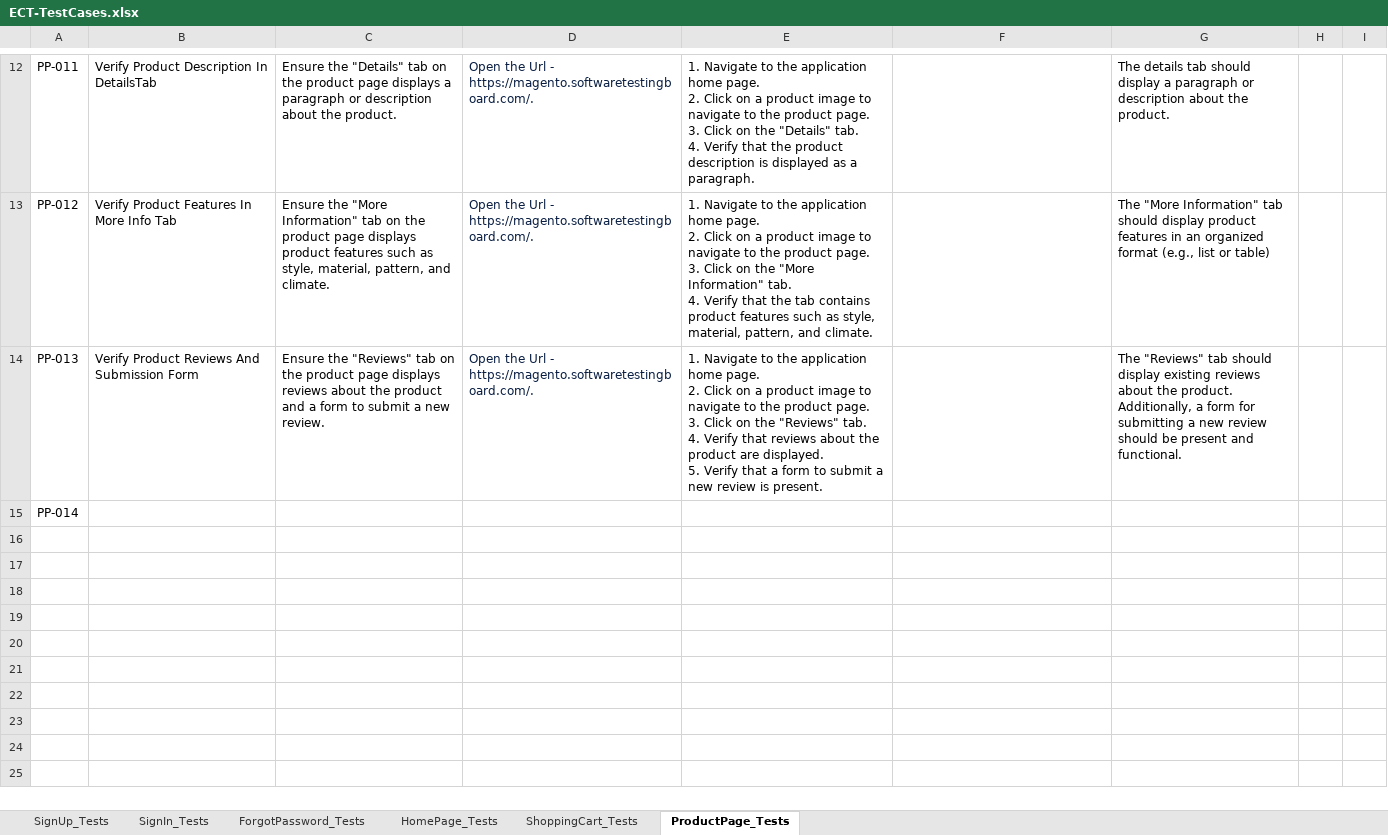
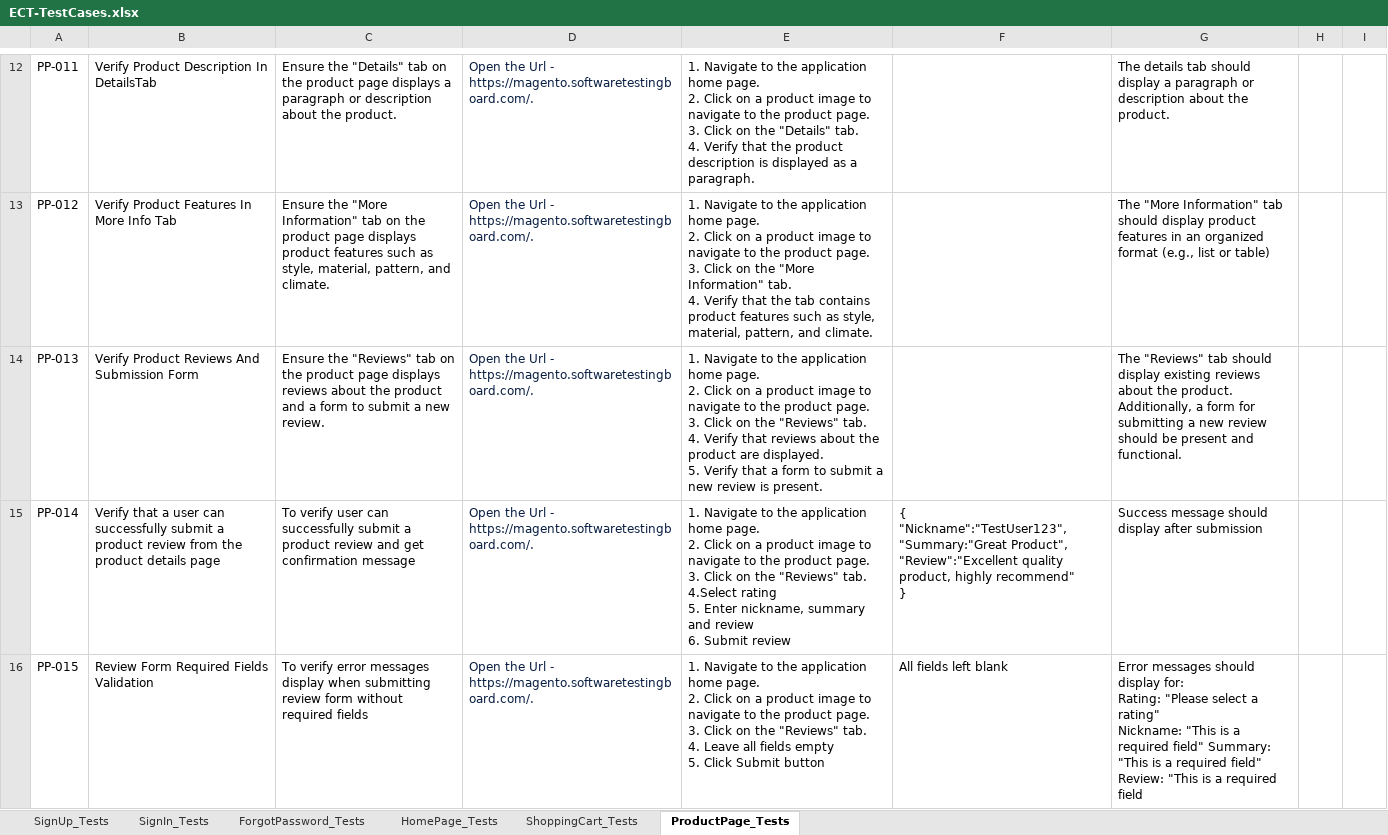
Before and after one commit to YadvirJaswal/Practice-Basics-of-Playwright, an Excel workbook: Test Data/ECT-TestCases.xlsx, sheet ProductPage_Tests, drawn as a sheet; only a part is shown, gaps mark what is left out; values as stored, in another font and other column widths than the file's, no borders; ↵ is a line break in a cell; the diff names each change by its address in the sheet, - before the commit and + after, or states it on an @@ line.

Commit message:
Update ECT-TestCases.xlsx

```diff
--- a/Test Data/ECT-TestCases.xlsx (sheet ProductPage_Tests)
+++ b/Test Data/ECT-TestCases.xlsx (sheet ProductPage_Tests)
-B15: (empty)
+B15: Verify that a user can successfully submit a product review from the product details page
-C15: (empty)
+C15: To verify user can successfully submit a product review and get confirmation message
-D15: (empty)
+D15: Open the Url - https://magento.softwaretestingboard.com/.
-E15: (empty)
+E15: 1. Navigate to the application home page. ↵ 2. Click on a product image to navigate to the product page. ↵ 3. Click on the "Reviews" tab. ↵ 4.Select rating ↵ 5. Enter nickname, summary and review ↵ 6. Submit review
-F15: (empty)
+F15: { ↵ "Nickname":"TestUser123", ↵ "Summary:"Great Product", ↵ "Review":"Excellent quality product, highly recommend" ↵ }
-G15: (empty)
+G15: Success message should display after submission
+row 16: PP-015 | Review Form Required Fields Validation | To verify error messages display when submitting review form without required fields | Open the Url - https://magento.softwaretestingboard.com/. | 1. Navigate to the application home page. ↵ 2. Click on a product image to navigate to the product page. ↵ 3. Click on the "Reviews" tab. ↵ 4. Leave all fields empty ↵ 5. Click Submit button | All fields left blank | Error messages should display for: ↵ Rating: "Please select a rating" ↵ Nickname: "This is a required field" Summary: "This is a required field" ↵ Review: "This is a required field
```
